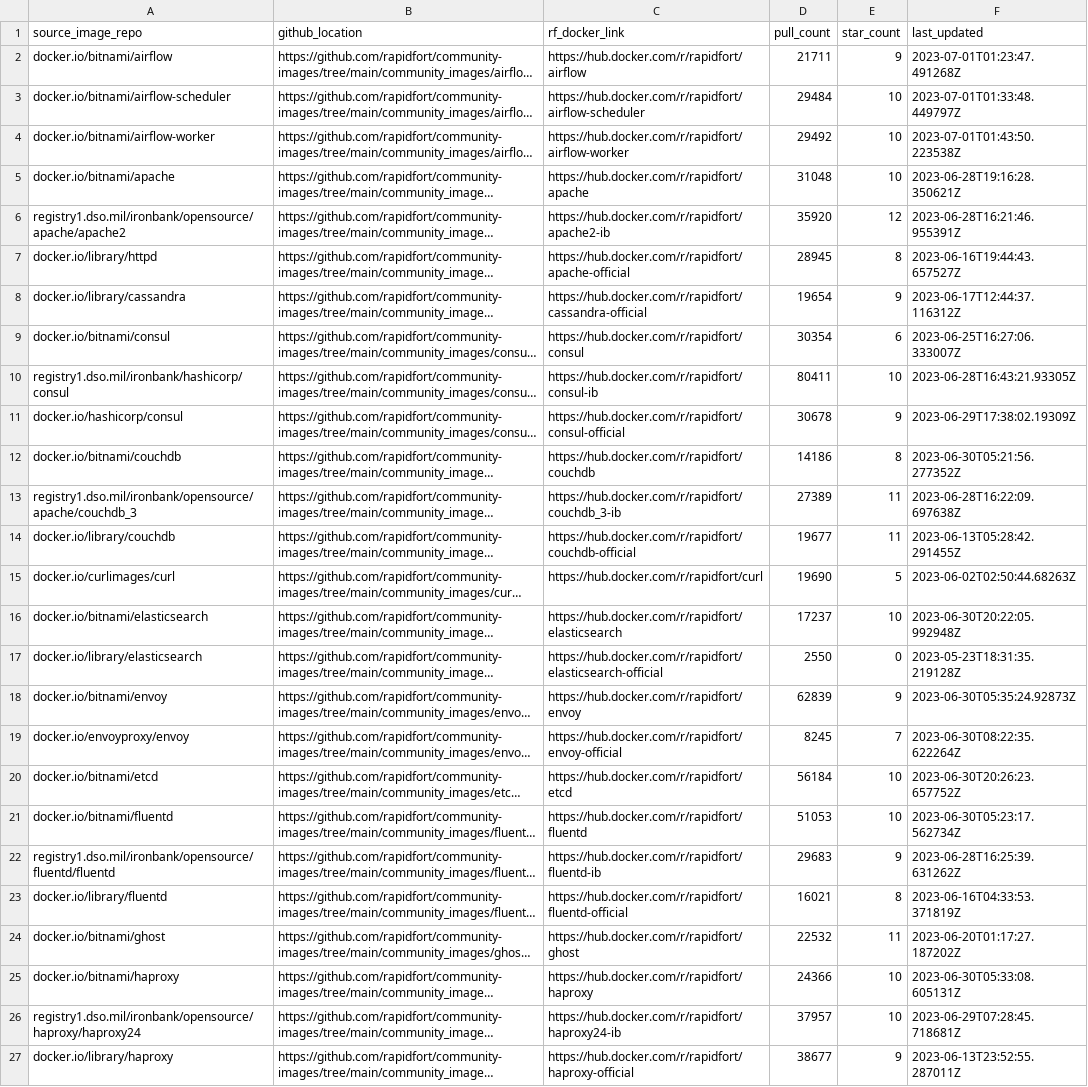
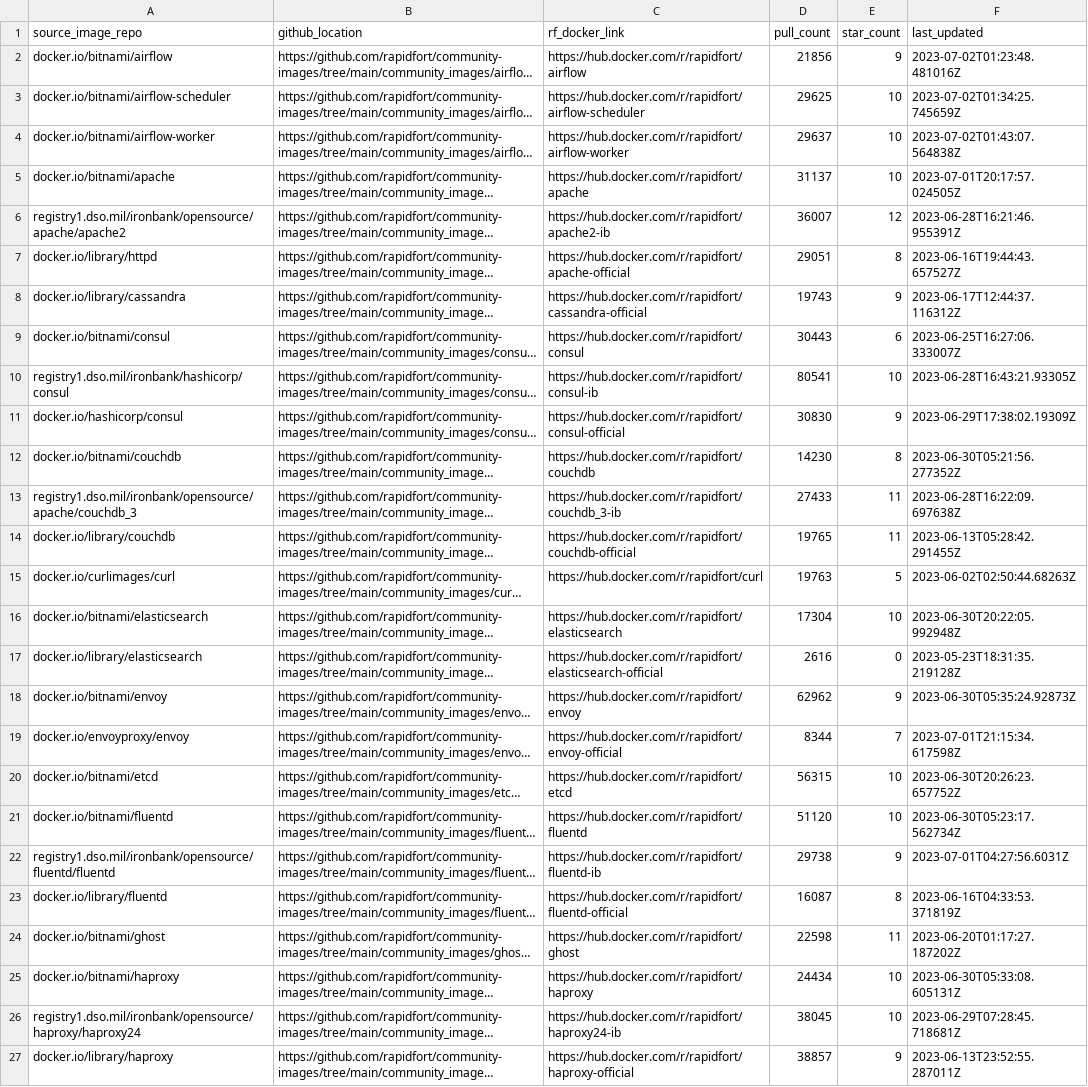
Before and after one commit to SaarthakMarkandey/community-images, a CSV file: frontrow.csv, drawn as a sheet; only a part is shown; long unchanged cells end in …; the diff covers the shown part only; the diff names each change by its address in the sheet, - before the commit and + after, or states it on an @@ line.

```diff
--- a/frontrow.csv
+++ b/frontrow.csv
-D2 (pull_count): 21711
+D2 (pull_count): 21856
-F2 (last_updated): 2023-07-01T01:23:47.491268Z
+F2 (last_updated): 2023-07-02T01:23:48.481016Z
-D3 (pull_count): 29484
+D3 (pull_count): 29625
-F3 (last_updated): 2023-07-01T01:33:48.449797Z
+F3 (last_updated): 2023-07-02T01:34:25.745659Z
-D4 (pull_count): 29492
+D4 (pull_count): 29637
-F4 (last_updated): 2023-07-01T01:43:50.223538Z
+F4 (last_updated): 2023-07-02T01:43:07.564838Z
-D5 (pull_count): 31048
+D5 (pull_count): 31137
-F5 (last_updated): 2023-06-28T19:16:28.350621Z
+F5 (last_updated): 2023-07-01T20:17:57.024505Z
-D6 (pull_count): 35920
+D6 (pull_count): 36007
-D7 (pull_count): 28945
+D7 (pull_count): 29051
-D8 (pull_count): 19654
+D8 (pull_count): 19743
-D9 (pull_count): 30354
+D9 (pull_count): 30443
-D10 (pull_count): 80411
+D10 (pull_count): 80541
-D11 (pull_count): 30678
+D11 (pull_count): 30830
-D12 (pull_count): 14186
+D12 (pull_count): 14230
-D13 (pull_count): 27389
+D13 (pull_count): 27433
-D14 (pull_count): 19677
+D14 (pull_count): 19765
-D15 (pull_count): 19690
+D15 (pull_count): 19763
-D16 (pull_count): 17237
+D16 (pull_count): 17304
-D17 (pull_count): 2550
+D17 (pull_count): 2616
-D18 (pull_count): 62839
+D18 (pull_count): 62962
-D19 (pull_count): 8245
+D19 (pull_count): 8344
-F19 (last_updated): 2023-06-30T08:22:35.622264Z
+F19 (last_updated): 2023-07-01T21:15:34.617598Z
-D20 (pull_count): 56184
+D20 (pull_count): 56315
-D21 (pull_count): 51053
+D21 (pull_count): 51120
-D22 (pull_count): 29683
+D22 (pull_count): 29738
-F22 (last_updated): 2023-06-28T16:25:39.631262Z
+F22 (last_updated): 2023-07-01T04:27:56.6031Z
-D23 (pull_count): 16021
+D23 (pull_count): 16087
-D24 (pull_count): 22532
+D24 (pull_count): 22598
-D25 (pull_count): 24366
+D25 (pull_count): 24434
-D26 (pull_count): 37957
+D26 (pull_count): 38045
-D27 (pull_count): 38677
+D27 (pull_count): 38857
```
Also changed, not shown: 44 edited cells elsewhere in this file, 1 other file.
